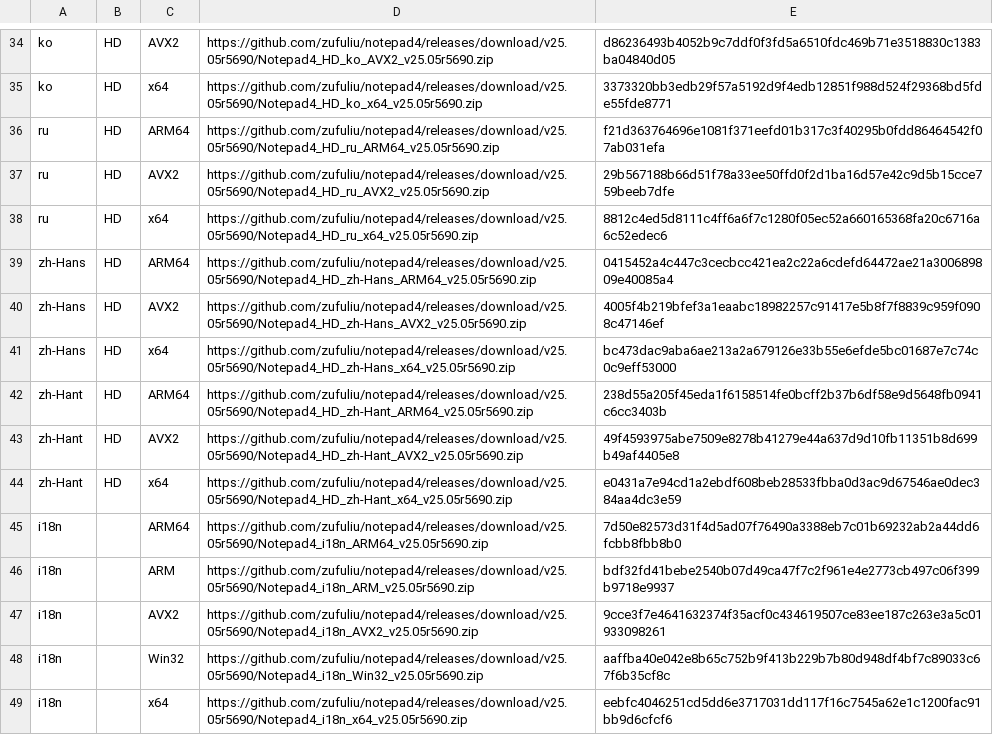
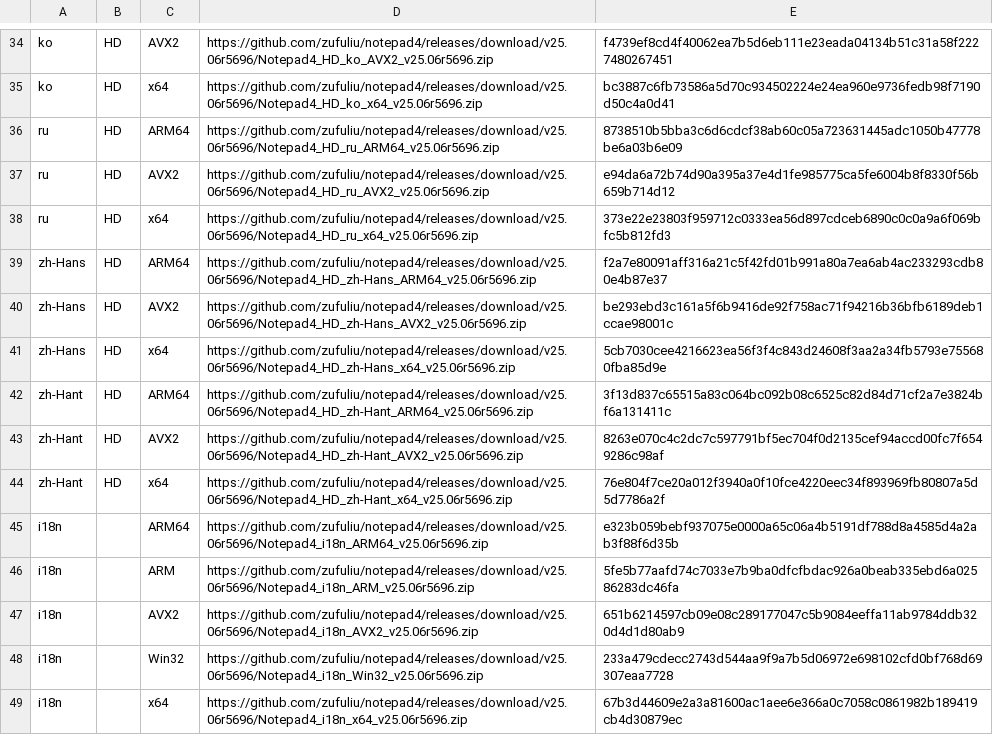
Before and after one commit to teknowledgist/Chocolatey-packages, a CSV file: automatic/notepad4/tools/BuildChecksums.csv, drawn as a sheet; only a part is shown, gaps mark what is left out; the diff covers the shown part only; the diff names each change by its address in the sheet, - before the commit and + after, or states it on an @@ line.

```diff
--- a/automatic/notepad4/tools/BuildChecksums.csv
+++ b/automatic/notepad4/tools/BuildChecksums.csv
-D34: https://github.com/zufuliu/notepad4/releases/download/v25.05r5690/Notepad4_HD_ko_AVX2_v25.05r5690.zip
+D34: https://github.com/zufuliu/notepad4/releases/download/v25.06r5696/Notepad4_HD_ko_AVX2_v25.06r5696.zip
-E34: d86236493b4052b9c7ddf0f3fd5a6510fdc469b71e3518830c1383ba04840d05
+E34: f4739ef8cd4f40062ea7b5d6eb111e23eada04134b51c31a58f2227480267451
-D35: https://github.com/zufuliu/notepad4/releases/download/v25.05r5690/Notepad4_HD_ko_x64_v25.05r5690.zip
+D35: https://github.com/zufuliu/notepad4/releases/download/v25.06r5696/Notepad4_HD_ko_x64_v25.06r5696.zip
-E35: 3373320bb3edb29f57a5192d9f4edb12851f988d524f29368bd5fde55fde8771
+E35: bc3887c6fb73586a5d70c934502224e24ea960e9736fedb98f7190d50c4a0d41
-D36: https://github.com/zufuliu/notepad4/releases/download/v25.05r5690/Notepad4_HD_ru_ARM64_v25.05r5690.zip
+D36: https://github.com/zufuliu/notepad4/releases/download/v25.06r5696/Notepad4_HD_ru_ARM64_v25.06r5696.zip
-E36: f21d363764696e1081f371eefd01b317c3f40295b0fdd86464542f07ab031efa
+E36: 8738510b5bba3c6d6cdcf38ab60c05a723631445adc1050b47778be6a03b6e09
-D37: https://github.com/zufuliu/notepad4/releases/download/v25.05r5690/Notepad4_HD_ru_AVX2_v25.05r5690.zip
+D37: https://github.com/zufuliu/notepad4/releases/download/v25.06r5696/Notepad4_HD_ru_AVX2_v25.06r5696.zip
-E37: 29b567188b66d51f78a33ee50ffd0f2d1ba16d57e42c9d5b15cce759beeb7dfe
+E37: e94da6a72b74d90a395a37e4d1fe985775ca5fe6004b8f8330f56b659b714d12
-D38: https://github.com/zufuliu/notepad4/releases/download/v25.05r5690/Notepad4_HD_ru_x64_v25.05r5690.zip
+D38: https://github.com/zufuliu/notepad4/releases/download/v25.06r5696/Notepad4_HD_ru_x64_v25.06r5696.zip
-E38: 8812c4ed5d8111c4ff6a6f7c1280f05ec52a660165368fa20c6716a6c52edec6
+E38: 373e22e23803f959712c0333ea56d897cdceb6890c0c0a9a6f069bfc5b812fd3
-D39: https://github.com/zufuliu/notepad4/releases/download/v25.05r5690/Notepad4_HD_zh-Hans_ARM64_v25.05r5690.zip
+D39: https://github.com/zufuliu/notepad4/releases/download/v25.06r5696/Notepad4_HD_zh-Hans_ARM64_v25.06r5696.zip
-E39: 0415452a4c447c3cecbcc421ea2c22a6cdefd64472ae21a300689809e40085a4
+E39: f2a7e80091aff316a21c5f42fd01b991a80a7ea6ab4ac233293cdb80e4b87e37
-D40: https://github.com/zufuliu/notepad4/releases/download/v25.05r5690/Notepad4_HD_zh-Hans_AVX2_v25.05r5690.zip
+D40: https://github.com/zufuliu/notepad4/releases/download/v25.06r5696/Notepad4_HD_zh-Hans_AVX2_v25.06r5696.zip
-E40: 4005f4b219bfef3a1eaabc18982257c91417e5b8f7f8839c959f0908c47146ef
+E40: be293ebd3c161a5f6b9416de92f758ac71f94216b36bfb6189deb1ccae98001c
-D41: https://github.com/zufuliu/notepad4/releases/download/v25.05r5690/Notepad4_HD_zh-Hans_x64_v25.05r5690.zip
+D41: https://github.com/zufuliu/notepad4/releases/download/v25.06r5696/Notepad4_HD_zh-Hans_x64_v25.06r5696.zip
-E41: bc473dac9aba6ae213a2a679126e33b55e6efde5bc01687e7c74c0c9eff53000
+E41: 5cb7030cee4216623ea56f3f4c843d24608f3aa2a34fb5793e755680fba85d9e
-D42: https://github.com/zufuliu/notepad4/releases/download/v25.05r5690/Notepad4_HD_zh-Hant_ARM64_v25.05r5690.zip
+D42: https://github.com/zufuliu/notepad4/releases/download/v25.06r5696/Notepad4_HD_zh-Hant_ARM64_v25.06r5696.zip
-E42: 238d55a205f45eda1f6158514fe0bcff2b37b6df58e9d5648fb0941c6cc3403b
+E42: 3f13d837c65515a83c064bc092b08c6525c82d84d71cf2a7e3824bf6a131411c
-D43: https://github.com/zufuliu/notepad4/releases/download/v25.05r5690/Notepad4_HD_zh-Hant_AVX2_v25.05r5690.zip
+D43: https://github.com/zufuliu/notepad4/releases/download/v25.06r5696/Notepad4_HD_zh-Hant_AVX2_v25.06r5696.zip
-E43: 49f4593975abe7509e8278b41279e44a637d9d10fb11351b8d699b49af4405e8
+E43: 8263e070c4c2dc7c597791bf5ec704f0d2135cef94accd00fc7f6549286c98af
-D44: https://github.com/zufuliu/notepad4/releases/download/v25.05r5690/Notepad4_HD_zh-Hant_x64_v25.05r5690.zip
+D44: https://github.com/zufuliu/notepad4/releases/download/v25.06r5696/Notepad4_HD_zh-Hant_x64_v25.06r5696.zip
-E44: e0431a7e94cd1a2ebdf608beb28533fbba0d3ac9d67546ae0dec384aa4dc3e59
+E44: 76e804f7ce20a012f3940a0f10fce4220eec34f893969fb80807a5d5d7786a2f
-D45: https://github.com/zufuliu/notepad4/releases/download/v25.05r5690/Notepad4_i18n_ARM64_v25.05r5690.zip
+D45: https://github.com/zufuliu/notepad4/releases/download/v25.06r5696/Notepad4_i18n_ARM64_v25.06r5696.zip
-E45: 7d50e82573d31f4d5ad07f76490a3388eb7c01b69232ab2a44dd6fcbb8fbb8b0
+E45: e323b059bebf937075e0000a65c06a4b5191df788d8a4585d4a2ab3f88f6d35b
-D46: https://github.com/zufuliu/notepad4/releases/download/v25.05r5690/Notepad4_i18n_ARM_v25.05r5690.zip
+D46: https://github.com/zufuliu/notepad4/releases/download/v25.06r5696/Notepad4_i18n_ARM_v25.06r5696.zip
-E46: bdf32fd41bebe2540b07d49ca47f7c2f961e4e2773cb497c06f399b9718e9937
+E46: 5fe5b77aafd74c7033e7b9ba0dfcfbdac926a0beab335ebd6a02586283dc46fa
-D47: https://github.com/zufuliu/notepad4/releases/download/v25.05r5690/Notepad4_i18n_AVX2_v25.05r5690.zip
+D47: https://github.com/zufuliu/notepad4/releases/download/v25.06r5696/Notepad4_i18n_AVX2_v25.06r5696.zip
-E47: 9cce3f7e4641632374f35acf0c434619507ce83ee187c263e3a5c01933098261
+E47: 651b6214597cb09e08c289177047c5b9084eeffa11ab9784ddb320d4d1d80ab9
-D48: https://github.com/zufuliu/notepad4/releases/download/v25.05r5690/Notepad4_i18n_Win32_v25.05r5690.zip
+D48: https://github.com/zufuliu/notepad4/releases/download/v25.06r5696/Notepad4_i18n_Win32_v25.06r5696.zip
-E48: aaffba40e042e8b65c752b9f413b229b7b80d948df4bf7c89033c67f6b35cf8c
+E48: 233a479cdecc2743d544aa9f9a7b5d06972e698102cfd0bf768d69307eaa7728
-D49: https://github.com/zufuliu/notepad4/releases/download/v25.05r5690/Notepad4_i18n_x64_v25.05r5690.zip
+D49: https://github.com/zufuliu/notepad4/releases/download/v25.06r5696/Notepad4_i18n_x64_v25.06r5696.zip
-E49: eebfc4046251cd5dd6e3717031dd117f16c7545a62e1c1200fac91bb9d6cfcf6
+E49: 67b3d44609e2a3a81600ac1aee6e366a0c7058c0861982b189419cb4d30879ec
```
Also changed, not shown: 112 edited cells elsewhere in this file, 36 other files.
